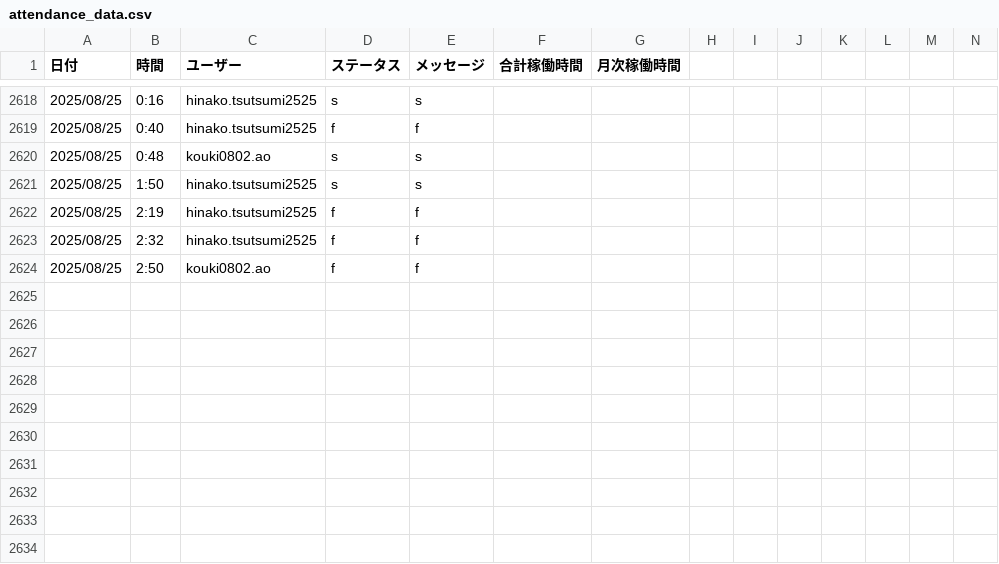
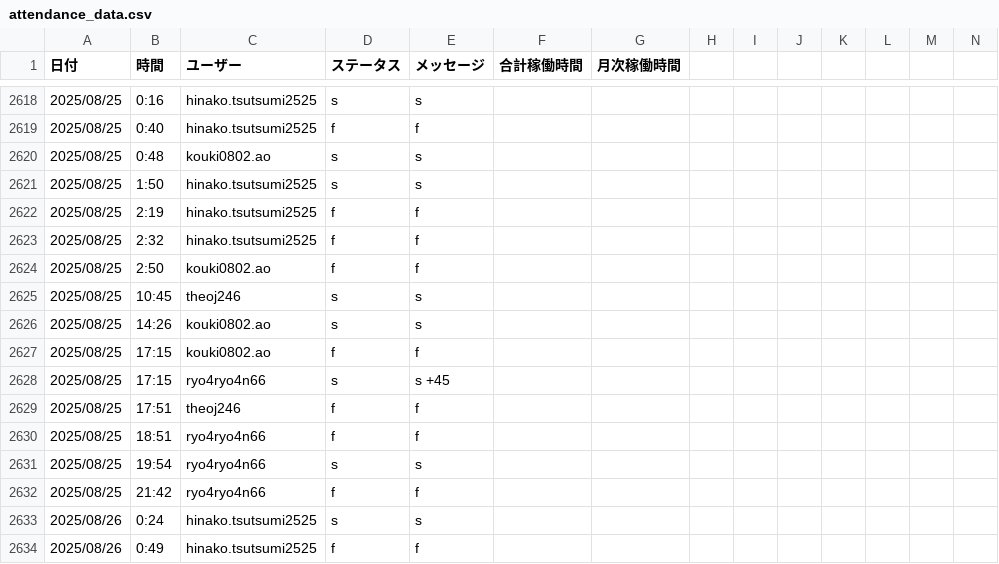
Before and after one commit to kou180522/kintai, a CSV file: public/attendance_data.csv, drawn as a sheet; only a part is shown, gaps mark what is left out; rows hold the shown columns only; the diff names each change by its address in the sheet, - before the commit and + after, or states it on an @@ line.

```diff
--- a/public/attendance_data.csv
+++ b/public/attendance_data.csv
+row 2625: 2025/08/25 | 10:45 | theoj246 | s | s
+row 2626: 2025/08/25 | 14:26 | kouki0802.ao | s | s
+row 2627: 2025/08/25 | 17:15 | kouki0802.ao | f | f
+row 2628: 2025/08/25 | 17:15 | ryo4ryo4n66 | s | s +45
+row 2629: 2025/08/25 | 17:51 | theoj246 | f | f
+row 2630: 2025/08/25 | 18:51 | ryo4ryo4n66 | f | f
+row 2631: 2025/08/25 | 19:54 | ryo4ryo4n66 | s | s
+row 2632: 2025/08/25 | 21:42 | ryo4ryo4n66 | f | f
+row 2633: 2025/08/26 | 0:24 | hinako.tsutsumi2525 | s | s
+row 2634: 2025/08/26 | 0:49 | hinako.tsutsumi2525 | f | f
```
Also changed, not shown: data/attendance_data.csv, 9 other files.
